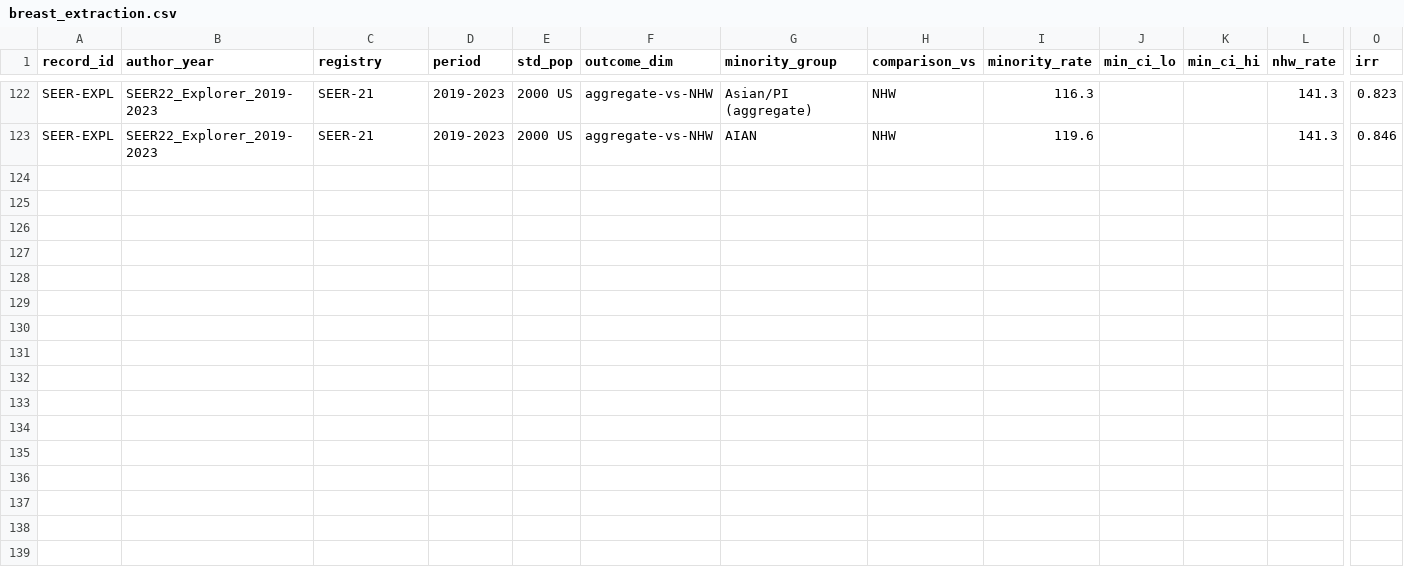
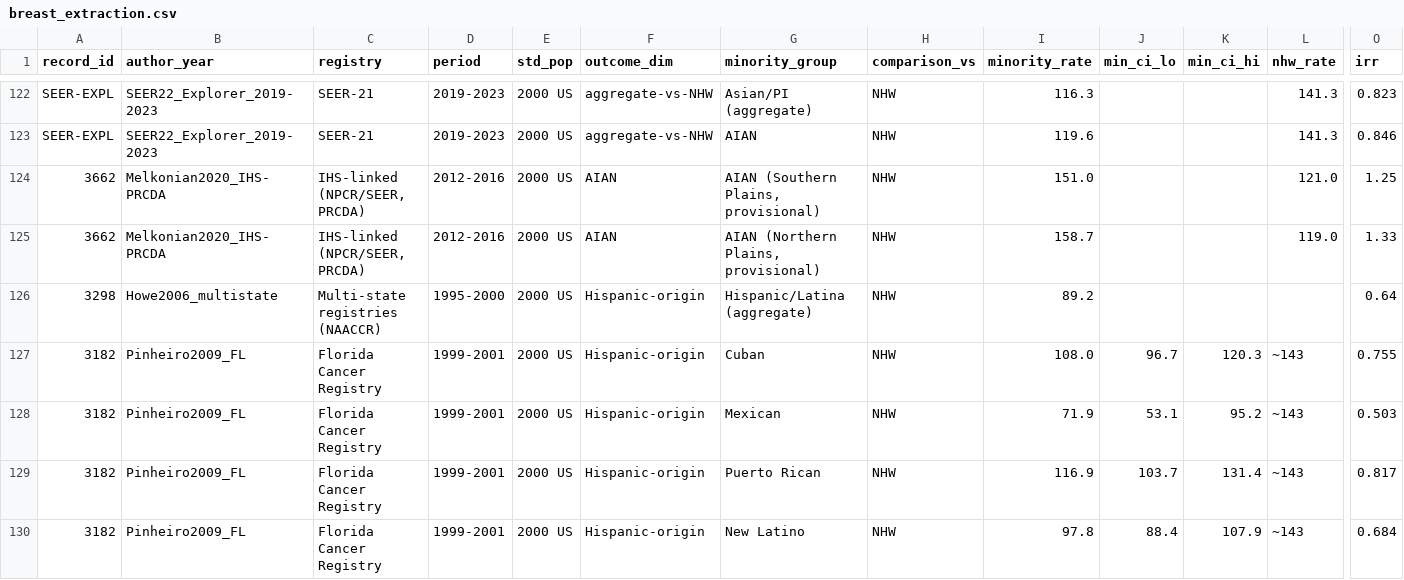
Before and after one commit to p16791918-lab/Meta, a CSV file: meta_agents/search_v2/breast_extraction.csv, drawn as a sheet; only a part is shown, gaps mark what is left out; rows hold the shown columns only; the diff names each change by its address in the sheet, - before the commit and + after, or states it on an @@ line.

```diff
--- a/meta_agents/search_v2/breast_extraction.csv
+++ b/meta_agents/search_v2/breast_extraction.csv
+row 124: 3662 | Melkonian2020_IHS-PRCDA | IHS-linked (NPCR/SEER, PRCDA) | 2012-2016 | 2000 US | AIAN | AIAN (Southern Plains, provisional) | NHW | 151.0 |  |  | 121.0 | 1.25
+row 125: 3662 | Melkonian2020_IHS-PRCDA | IHS-linked (NPCR/SEER, PRCDA) | 2012-2016 | 2000 US | AIAN | AIAN (Northern Plains, provisional) | NHW | 158.7 |  |  | 119.0 | 1.33
+row 126: 3298 | Howe2006_multistate | Multi-state registries (NAACCR) | 1995-2000 | 2000 US | Hispanic-origin | Hispanic/Latina (aggregate) | NHW | 89.2 |  |  |  | 0.64
+row 127: 3182 | Pinheiro2009_FL | Florida Cancer Registry | 1999-2001 | 2000 US | Hispanic-origin | Cuban | NHW | 108.0 | 96.7 | 120.3 | ~143 | 0.755
+row 128: 3182 | Pinheiro2009_FL | Florida Cancer Registry | 1999-2001 | 2000 US | Hispanic-origin | Mexican | NHW | 71.9 | 53.1 | 95.2 | ~143 | 0.503
+row 129: 3182 | Pinheiro2009_FL | Florida Cancer Registry | 1999-2001 | 2000 US | Hispanic-origin | Puerto Rican | NHW | 116.9 | 103.7 | 131.4 | ~143 | 0.817
+row 130: 3182 | Pinheiro2009_FL | Florida Cancer Registry | 1999-2001 | 2000 US | Hispanic-origin | New Latino | NHW | 97.8 | 88.4 | 107.9 | ~143 | 0.684
```
